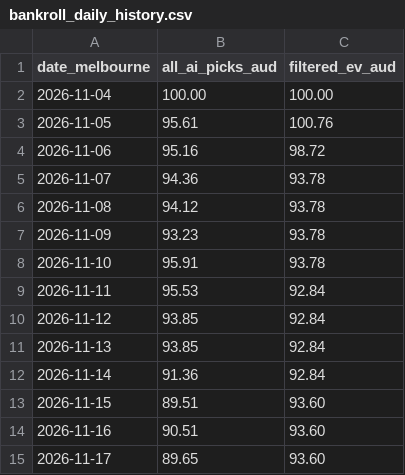
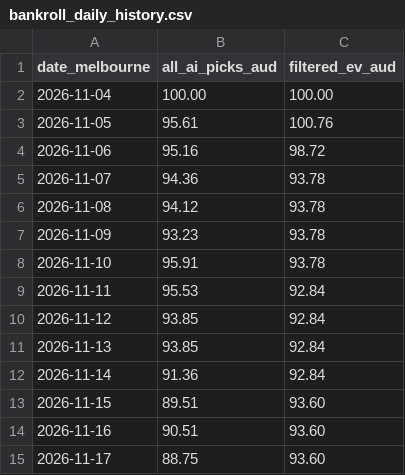
Before and after one commit to kensu-kimsu/nbamoneyprinter, a CSV file: research/prediction_results/bankroll_daily_history.csv, drawn as a sheet.

```diff
--- a/research/prediction_results/bankroll_daily_history.csv
+++ b/research/prediction_results/bankroll_daily_history.csv
@@ -14,2 +14,2 @@ date_melbourne,all_ai_picks_aud,filtered_ev_aud
 2026-11-16,90.51,93.60
-2026-11-17,89.65,93.60
+2026-11-17,88.75,93.60
```
Also changed, not shown: research/prediction_results/all_picks_hypothetical.csv, research/prediction_results/all_predictions.csv, 3 other files.
